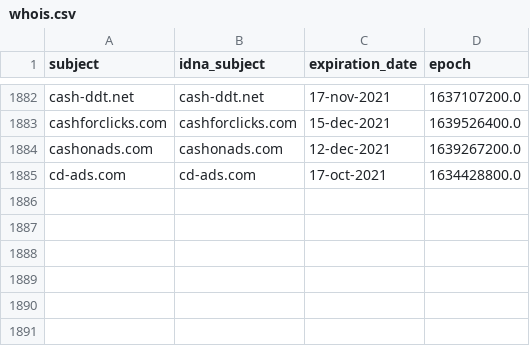
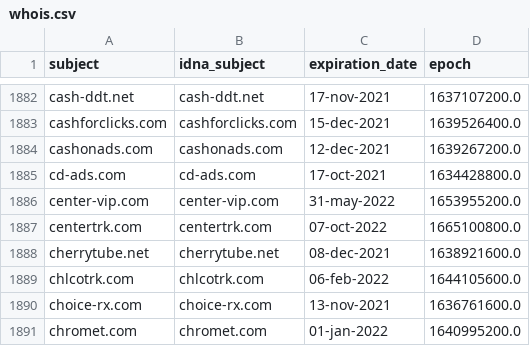
Before and after one commit to dead-hosts/cameleon_web_sysctl.org, a CSV file: .pyfunceble/whois.csv, drawn as a sheet; only a part is shown, gaps mark what is left out; the diff names each change by its address in the sheet, - before the commit and + after, or states it on an @@ line.

```diff
--- a/.pyfunceble/whois.csv
+++ b/.pyfunceble/whois.csv
+row 1886: center-vip.com | center-vip.com | 31-may-2022 | 1653955200.0
+row 1887: centertrk.com | centertrk.com | 07-oct-2022 | 1665100800.0
+row 1888: cherrytube.net | cherrytube.net | 08-dec-2021 | 1638921600.0
+row 1889: chlcotrk.com | chlcotrk.com | 06-feb-2022 | 1644105600.0
+row 1890: choice-rx.com | choice-rx.com | 13-nov-2021 | 1636761600.0
+row 1891: chromet.com | chromet.com | 01-jan-2022 | 1640995200.0
```
Also changed, not shown: .pyfunceble/inactive.csv, 12 other files.
